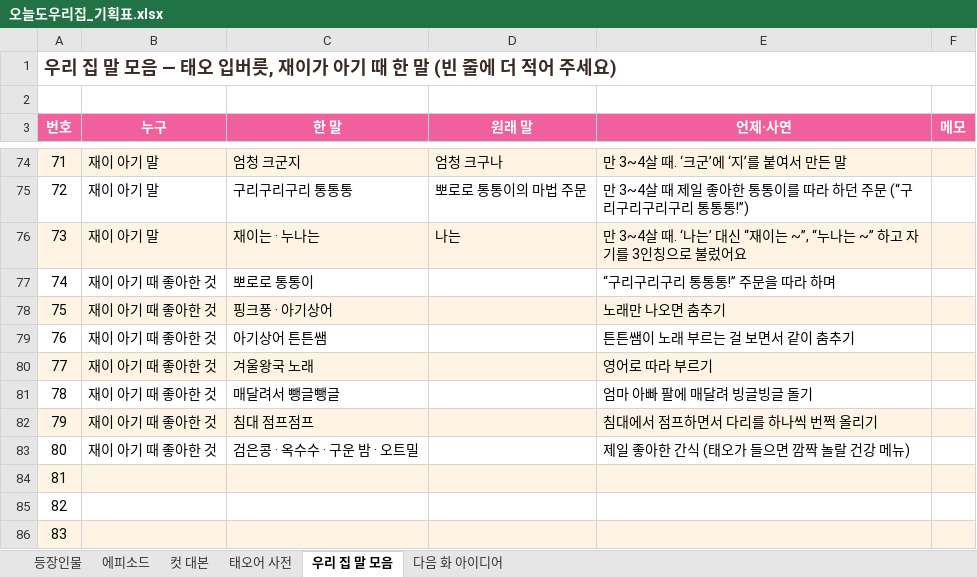
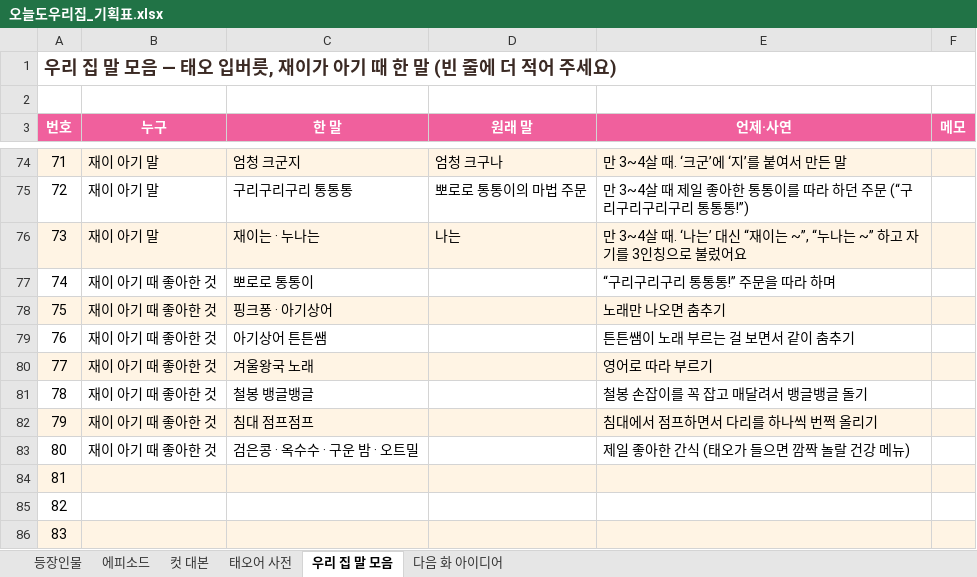
Before and after one commit to seangold8888/seangold8888.github.io, an Excel workbook: webtoon/planning/오늘도우리집_기획표.xlsx, sheet 우리 집 말 모음, drawn as a sheet; only a part is shown, gaps mark what is left out; values as stored, in another font and other column widths than the file's, no borders; the diff names each change by its address in the sheet, - before the commit and + after, or states it on an @@ line.

```diff
--- a/webtoon/planning/오늘도우리집_기획표.xlsx (sheet 우리 집 말 모음)
+++ b/webtoon/planning/오늘도우리집_기획표.xlsx (sheet 우리 집 말 모음)
-C81 (한 말): 매달려서 뺑글뺑글
+C81 (한 말): 철봉 뱅글뱅글
-E81 (언제·사연): 엄마 아빠 팔에 매달려 빙글빙글 돌기
+E81 (언제·사연): 철봉 손잡이를 꼭 잡고 매달려서 뱅글뱅글 돌기
```
Also changed, not shown: 5 other files.
